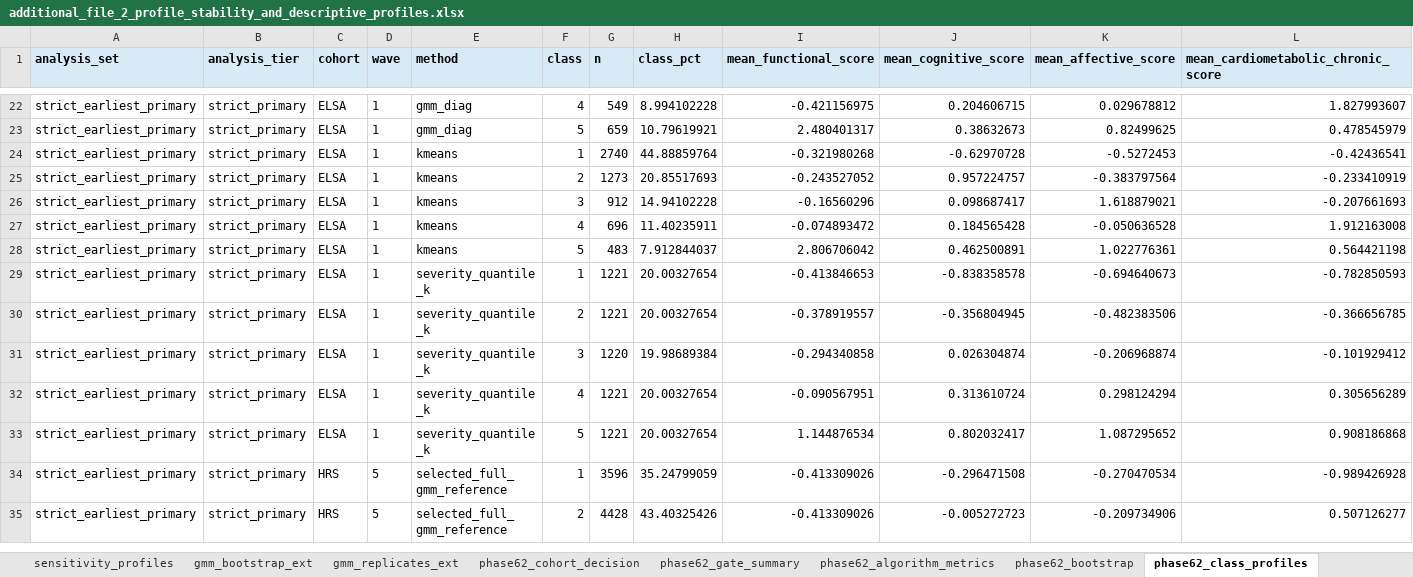
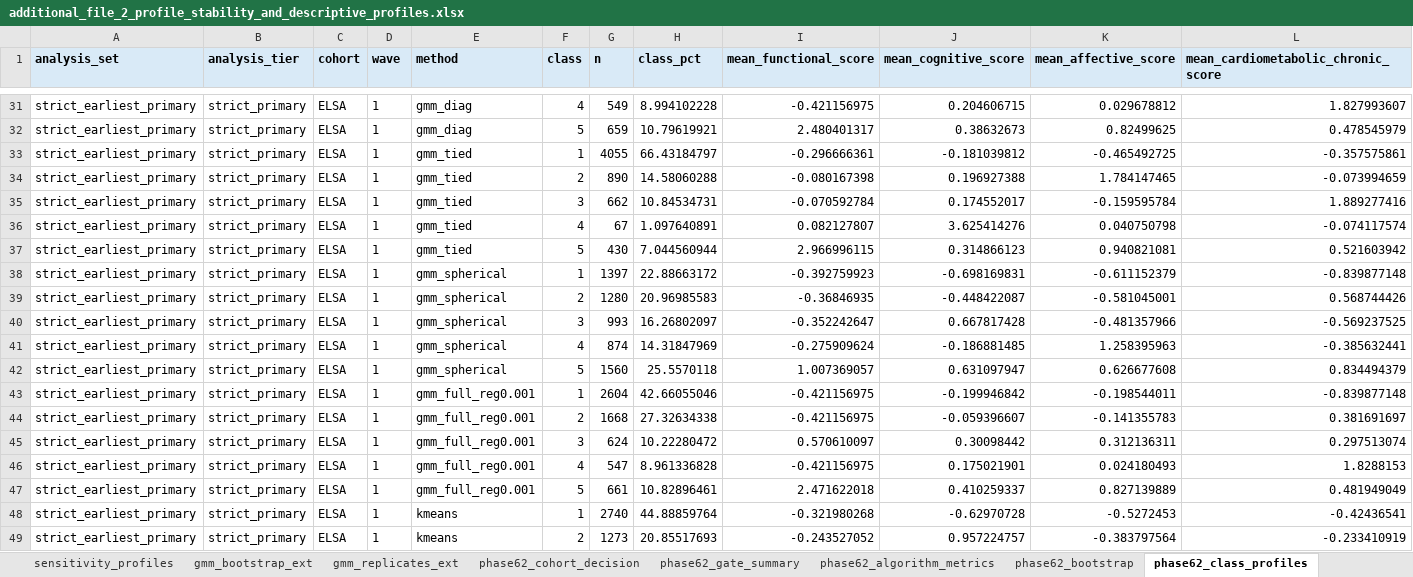
Before and after one commit to Luciky-Leo/older-women-multidomain-burden, an Excel workbook: manuscript_submission_snapshot/additional_files/additional_file_2_profile_stability_and_descriptive_profiles.xlsx, sheet phase62_class_profiles, drawn as a sheet; only a part is shown, gaps mark what is left out; the shorter side is filled out with more unchanged rows; values as stored, in another font and other column widths than the file's, no borders; the diff covers the shown part only; the diff names each change by its address in the sheet, - before the commit and + after, or states it on an @@ line.

```diff
--- a/manuscript_submission_snapshot/additional_files/additional_file_2_profile_stability_and_descriptive_profiles.xlsx (sheet phase62_class_profiles)
+++ b/manuscript_submission_snapshot/additional_files/additional_file_2_profile_stability_and_descriptive_profiles.xlsx (sheet phase62_class_profiles)
+row 33: strict_earliest_primary | strict_primary | ELSA | 1 | gmm_tied | 1 | 4055 | 66.43184797 | -0.296666361 | -0.181039812 | -0.465492725 | -0.357575861
+row 34: strict_earliest_primary | strict_primary | ELSA | 1 | gmm_tied | 2 | 890 | 14.58060288 | -0.080167398 | 0.196927388 | 1.784147465 | -0.073994659
+row 35: strict_earliest_primary | strict_primary | ELSA | 1 | gmm_tied | 3 | 662 | 10.84534731 | -0.070592784 | 0.174552017 | -0.159595784 | 1.889277416
+row 36: strict_earliest_primary | strict_primary | ELSA | 1 | gmm_tied | 4 | 67 | 1.097640891 | 0.082127807 | 3.625414276 | 0.040750798 | -0.074117574
+row 37: strict_earliest_primary | strict_primary | ELSA | 1 | gmm_tied | 5 | 430 | 7.044560944 | 2.966996115 | 0.314866123 | 0.940821081 | 0.521603942
+row 38: strict_earliest_primary | strict_primary | ELSA | 1 | gmm_spherical | 1 | 1397 | 22.88663172 | -0.392759923 | -0.698169831 | -0.611152379 | -0.839877148
+row 39: strict_earliest_primary | strict_primary | ELSA | 1 | gmm_spherical | 2 | 1280 | 20.96985583 | -0.36846935 | -0.448422087 | -0.581045001 | 0.568744426
+row 40: strict_earliest_primary | strict_primary | ELSA | 1 | gmm_spherical | 3 | 993 | 16.26802097 | -0.352242647 | 0.667817428 | -0.481357966 | -0.569237525
+row 41: strict_earliest_primary | strict_primary | ELSA | 1 | gmm_spherical | 4 | 874 | 14.31847969 | -0.275909624 | -0.186881485 | 1.258395963 | -0.385632441
+row 42: strict_earliest_primary | strict_primary | ELSA | 1 | gmm_spherical | 5 | 1560 | 25.5570118 | 1.007369057 | 0.631097947 | 0.626677608 | 0.834494379
+row 43: strict_earliest_primary | strict_primary | ELSA | 1 | gmm_full_reg0.001 | 1 | 2604 | 42.66055046 | -0.421156975 | -0.199946842 | -0.198544011 | -0.839877148
+row 44: strict_earliest_primary | strict_primary | ELSA | 1 | gmm_full_reg0.001 | 2 | 1668 | 27.32634338 | -0.421156975 | -0.059396607 | -0.141355783 | 0.381691697
+row 45: strict_earliest_primary | strict_primary | ELSA | 1 | gmm_full_reg0.001 | 3 | 624 | 10.22280472 | 0.570610097 | 0.30098442 | 0.312136311 | 0.297513074
+row 46: strict_earliest_primary | strict_primary | ELSA | 1 | gmm_full_reg0.001 | 4 | 547 | 8.961336828 | -0.421156975 | 0.175021901 | 0.024180493 | 1.8288153
+row 47: strict_earliest_primary | strict_primary | ELSA | 1 | gmm_full_reg0.001 | 5 | 661 | 10.82896461 | 2.471622018 | 0.410259337 | 0.827139889 | 0.481949049
```
Also changed, not shown: 69 added rows elsewhere in this sheet, sheet phase62_bootstrap, sheet phase62_algorithm_metrics, sheet phase62_gate_summary, sheet phase62_cohort_decision, manuscript_submission_snapshot/additional_files/additional_file_5_survey_design_and_sex_comparator_audits.xlsx, 14 other files.
